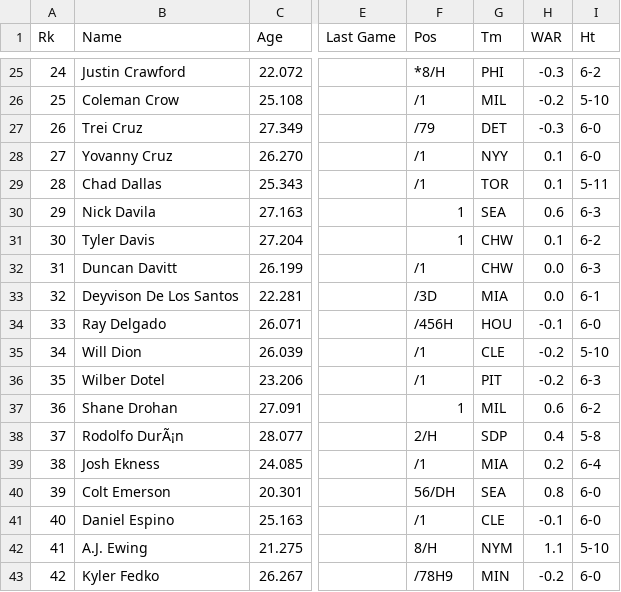
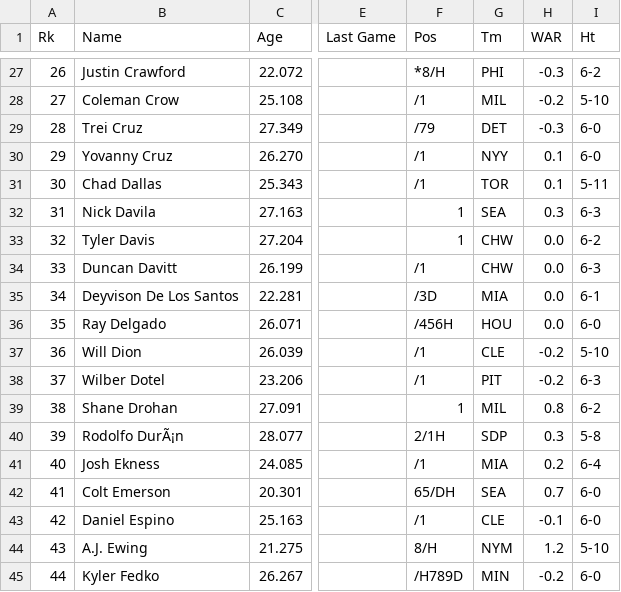
Before and after one commit to jnpushkin/mlb_baseball_processor, a CSV file: mlb_references/2026 MLB Debuts.csv, drawn as a sheet; only a part is shown, gaps mark what is left out; addresses are those after the commit; the diff covers the shown part only; the diff names each change by its address in the sheet, - before the commit and + after, or states it on an @@ line.

Commit message:
Update milestone filters and 2026 references

```diff
--- a/mlb_references/2026 MLB Debuts.csv
+++ b/mlb_references/2026 MLB Debuts.csv
@@ column A (Rk) renumbered from row 18 down @@
-H32 (WAR): 0.6
+H32 (WAR): 0.3
-H33 (WAR): 0.1
+H33 (WAR): 0.0
-H36 (WAR): -0.1
+H36 (WAR): 0.0
-H39 (WAR): 0.6
+H39 (WAR): 0.8
-F40 (Pos): 2/H
+F40 (Pos): 2/1H
-H40 (WAR): 0.4
+H40 (WAR): 0.3
-F42 (Pos): 56/DH
+F42 (Pos): 65/DH
-H42 (WAR): 0.8
+H42 (WAR): 0.7
-H44 (WAR): 1.1
+H44 (WAR): 1.2
-F45 (Pos): /78H9
+F45 (Pos): /H789D
```
Also changed, not shown: 7 added rows and 69 edited cells elsewhere in this file, 3 other files.
